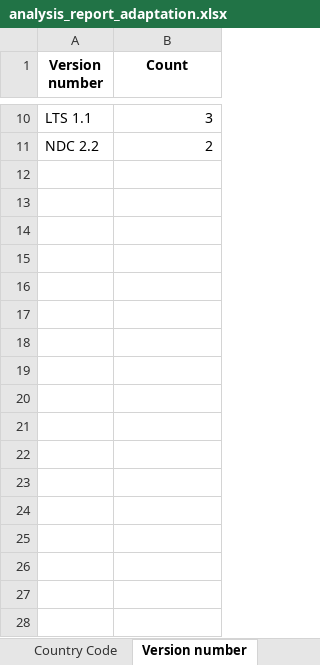
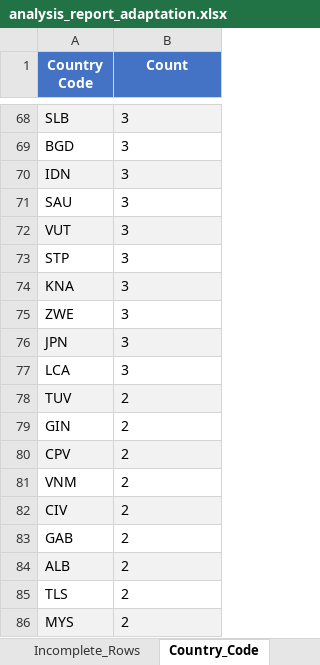
Before and after one commit to nicolas-becker/climate-policy-miner, an Excel workbook: dq/analysis_report_adaptation.xlsx, sheet Country_Code, drawn as a sheet; only a part is shown, gaps mark what is left out; values as stored, in another font and other column widths than the file's, no borders; addresses are those after the commit; the diff covers the shown part only; the diff names each change by its address in the sheet, - before the commit and + after, or states it on an @@ line.

```diff
--- a/dq/analysis_report_adaptation.xlsx (sheet Country_Code)
+++ b/dq/analysis_report_adaptation.xlsx (sheet Country_Code)
-sheet tab: Country Code
+sheet tab: Incomplete_Rows
-sheet tab: Version number
+sheet tab: Country_Code
-A1: Version number
+A1: Country Code
@@ A1:B1 fill: none → #4472C4, text colour: black → #FFFFFF @@
-A68 (Country Code): LTS 1.1
+A68 (Country Code): SLB
-A68:B68 fill: none
+A68:B68 fill: #F2F2F2
-B68 alignment: right
+B68 alignment: left
+row 69: BGD | 3
+row 70: IDN | 3
+row 71: SAU | 3
+row 72: VUT | 3
+row 73: STP | 3
+row 74: KNA | 3
+row 75: ZWE | 3
+row 76: JPN | 3
+row 77: LCA | 3
+row 78: TUV | 2
-A79 (Country Code): NDC 2.2
+A79 (Country Code): GIN
-B79 alignment: right
+B79 alignment: left
+row 80: CPV | 2
+row 81: VNM | 2
+row 82: CIV | 2
+row 83: GAB | 2
+row 84: ALB | 2
+row 85: TLS | 2
+row 86: MYS | 2
```
Also changed, not shown: 100 added rows, 6 removed rows, 2 edited cells and cell formats elsewhere in this sheet, sheet README, sheet Measure_by_Country, sheet Data, sheet Activity_by_Category, sheet Incomplete_Rows, sheet Duplicate_Rows, 5 more sheets, other sheet tabs, dq/analysis_report_targets.xlsx, 4 other files.
